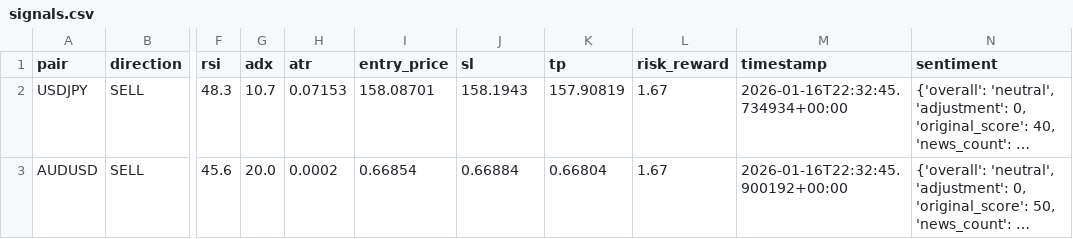
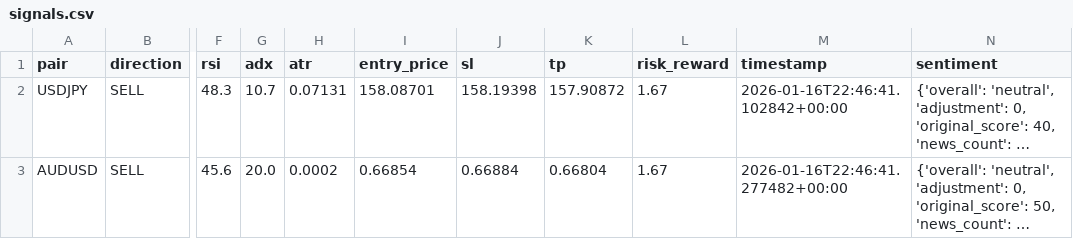
Before and after one commit to rahim-dotAI/forex-ai-models, a CSV file: signals.csv, drawn as a sheet; only a part is shown, gaps mark what is left out; long unchanged cells end in …; the diff names each change by its address in the sheet, - before the commit and + after, or states it on an @@ line.

```diff
--- a/signals.csv
+++ b/signals.csv
-H2 (atr): 0.07153
+H2 (atr): 0.07131
-J2 (sl): 158.1943
+J2 (sl): 158.19398
-K2 (tp): 157.90819
+K2 (tp): 157.90872
-M2 (timestamp): 2026-01-16T22:32:45.734934+00:00
+M2 (timestamp): 2026-01-16T22:46:41.102842+00:00
-M3 (timestamp): 2026-01-16T22:32:45.900192+00:00
+M3 (timestamp): 2026-01-16T22:46:41.277482+00:00
```
Also changed, not shown: 4 other files.
